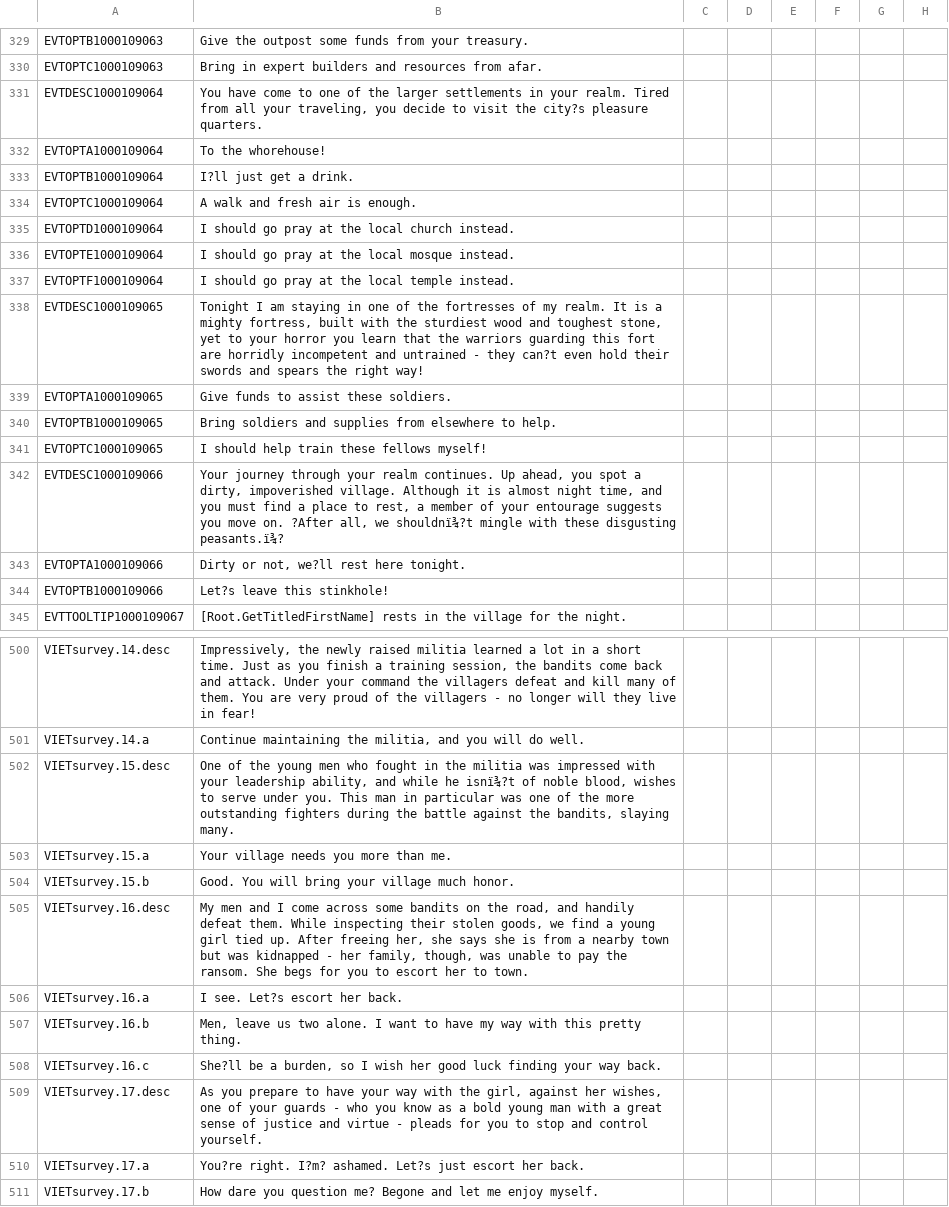
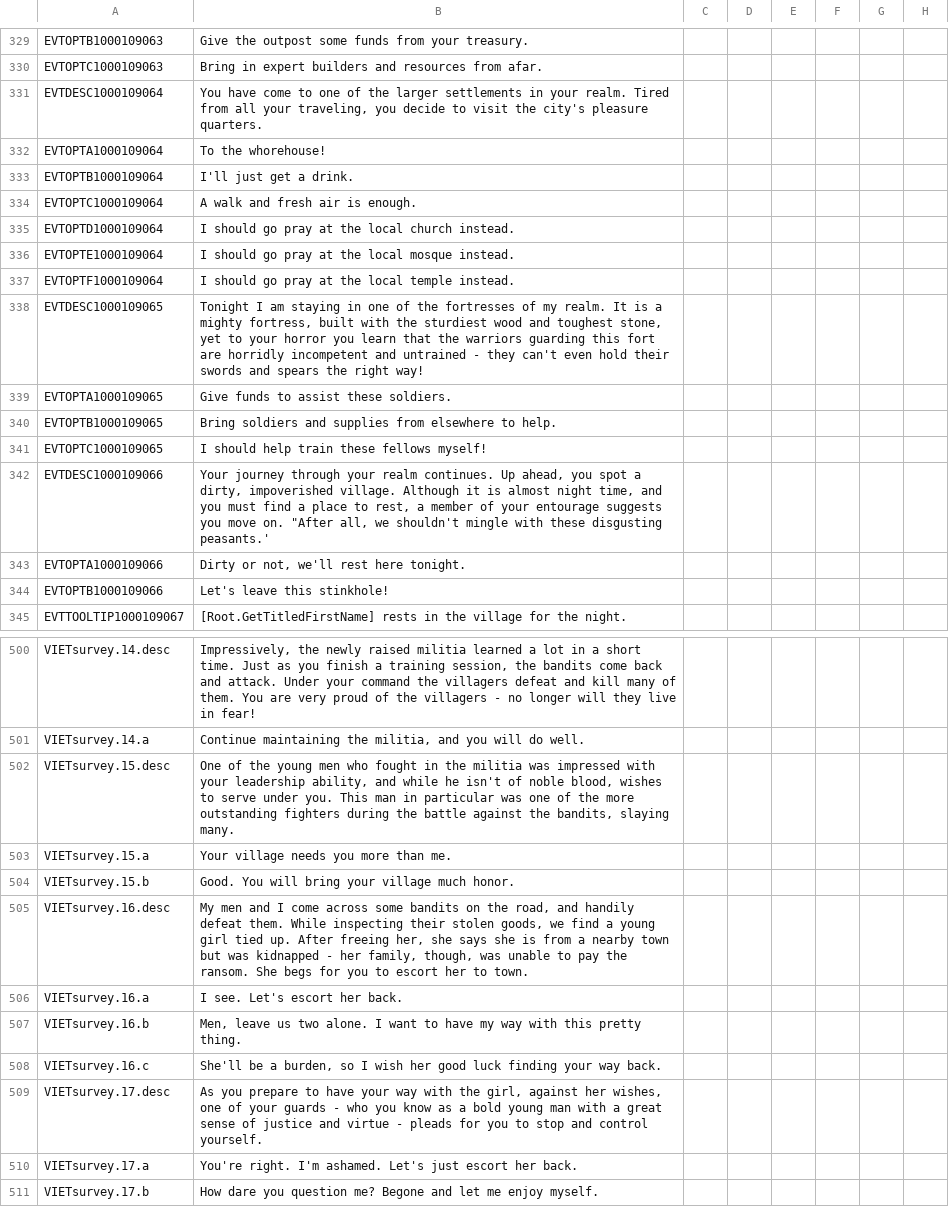
Before and after one commit to RowanMaBoot/SevenKingdoms-master, a CSV file: The_Seven_Kingdoms/localisation/00_events.csv, drawn as a sheet; only a part is shown, gaps mark what is left out; the diff covers the shown part only; the diff names each change by its address in the sheet, - before the commit and + after, or states it on an @@ line.

```diff
--- a/The_Seven_Kingdoms/localisation/00_events.csv
+++ b/The_Seven_Kingdoms/localisation/00_events.csv
-B331: …visit the city?s pleasure quarters.
+B331: …visit the city's pleasure quarters.
-B333: I?ll just get a drink.
+B333: I'll just get a drink.
-B338: …- they can?t even hold…
+B338: …- they can't even hold…
-B342: …move on. ?After all, we shouldnï¾?t mingle with these disgusting peasants.ï¾?
+B342: …move on. "After all, we shouldn't mingle with these disgusting peasants.'
-B343: Dirty or not, we?ll rest here tonight.
+B343: Dirty or not, we'll rest here tonight.
-B344: Let?s leave this stinkhole!
+B344: Let's leave this stinkhole!
-B502: …while he isnï¾?t of noble…
+B502: …while he isn't of noble…
-B506: I see. Let?s escort her back.
+B506: I see. Let's escort her back.
-B508: She?ll be a…
+B508: She'll be a…
-B510: You?re right. I?m? ashamed. Let?s just escort…
+B510: You're right. I'm ashamed. Let's just escort…
```
Also changed, not shown: 39 edited cells elsewhere in this file.
